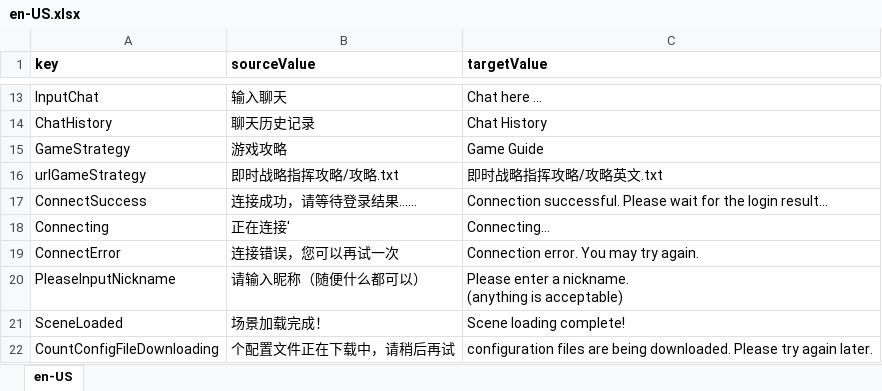
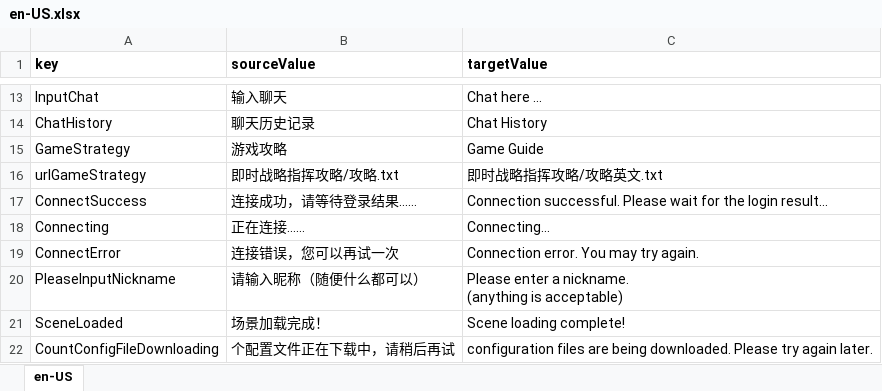
Before and after one commit to 544898458/cocos-creator38-demo, an Excel workbook: assets/翻译/en-US.xlsx, sheet en-US, drawn as a sheet; only a part is shown, gaps mark what is left out; values as stored, in another font and other column widths than the file's, no borders; the diff names each change by its address in the sheet, - before the commit and + after, or states it on an @@ line.

```diff
--- a/assets/翻译/en-US.xlsx (sheet en-US)
+++ b/assets/翻译/en-US.xlsx (sheet en-US)
-B18 (sourceValue): 正在连接'
+B18 (sourceValue): 正在连接……
```
Also changed, not shown: assets/翻译/zh-Hans-CN.xlsx, 3 other files.
